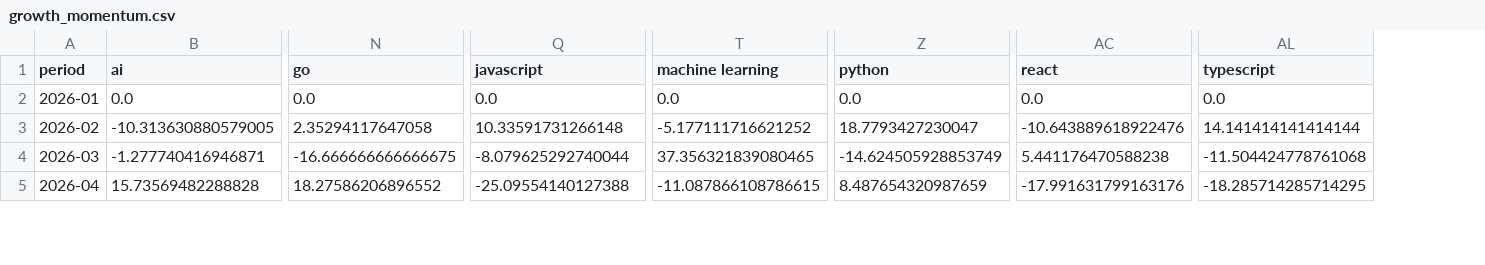
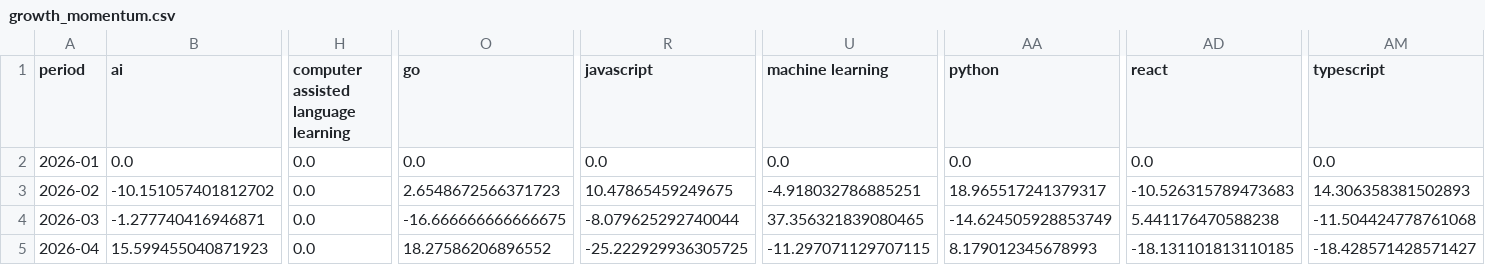
Before and after one commit to ImmnlBayuAgstns/tech-skill-forecaster, a CSV file: data/analysis/growth_momentum.csv, drawn as a sheet; only a part is shown, gaps mark what is left out; addresses are those after the commit; the diff covers the shown part only; the diff names each change by its address in the sheet, - before the commit and + after, or states it on an @@ line.

```diff
--- a/data/analysis/growth_momentum.csv
+++ b/data/analysis/growth_momentum.csv
+column H, rows 1-5: computer assisted language learning | 0.0 | 0.0 | 0.0 | 0.0
-B3 (ai): -10.313630880579005
+B3 (ai): -10.151057401812702
-O3 (go): 2.35294117647058
+O3 (go): 2.6548672566371723
-R3 (javascript): 10.33591731266148
+R3 (javascript): 10.47865459249675
-U3 (machine learning): -5.177111716621252
+U3 (machine learning): -4.918032786885251
-AA3 (python): 18.7793427230047
+AA3 (python): 18.965517241379317
-AD3 (react): -10.643889618922476
+AD3 (react): -10.526315789473683
-AM3 (typescript): 14.141414141414144
+AM3 (typescript): 14.306358381502893
-B5 (ai): 15.73569482288828
+B5 (ai): 15.599455040871923
-R5 (javascript): -25.09554140127388
+R5 (javascript): -25.222929936305725
-U5 (machine learning): -11.087866108786615
+U5 (machine learning): -11.297071129707115
-AA5 (python): 8.487654320987659
+AA5 (python): 8.179012345678993
-AD5 (react): -17.991631799163176
+AD5 (react): -18.131101813110185
-AM5 (typescript): -18.285714285714295
+AM5 (typescript): -18.428571428571427
```
Also changed, not shown: 1 added row and 30 edited cells elsewhere in this file, data/analysis/forecasts.csv, data/processed/year=2026/month=01/ml_ready.csv, 9 other files.
